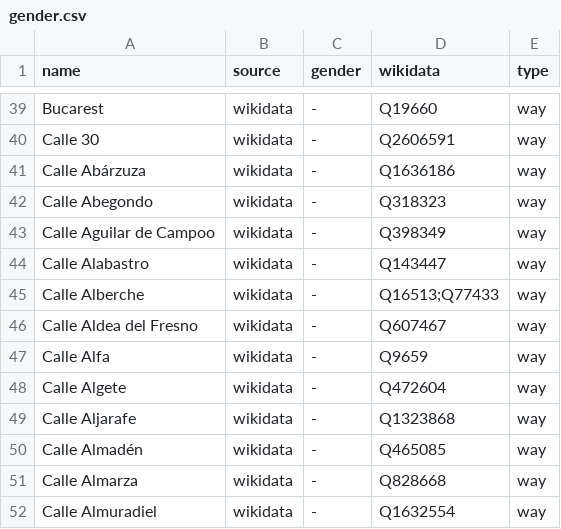
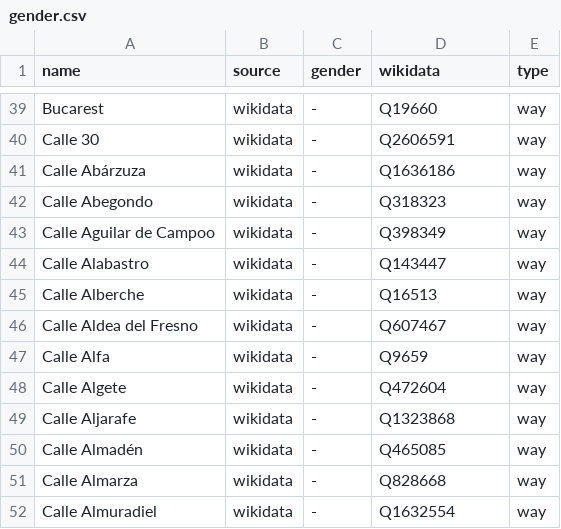
Before and after one commit to EqualStreetNames/equalstreetnames-madrid, a CSV file: data/gender.csv, drawn as a sheet; only a part is shown, gaps mark what is left out.

```diff
--- a/data/gender.csv
+++ b/data/gender.csv
@@ -44,3 +44,3 @@ Bucarest,wikidata,-,Q19660,way
 "Calle Alabastro",wikidata,-,Q143447,way
-"Calle Alberche",wikidata,-,Q16513;Q77433,way
+"Calle Alberche",wikidata,-,Q16513,way
 "Calle Aldea del Fresno",wikidata,-,Q607467,way
```
Also changed, not shown: data/other.csv, 3 other files.
